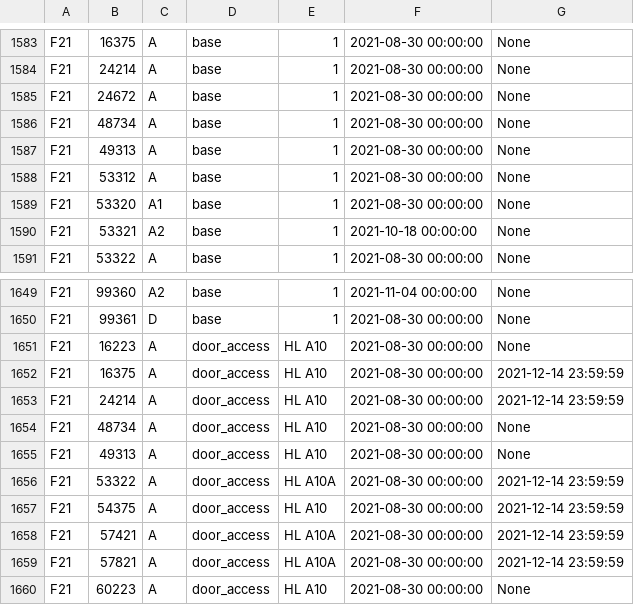
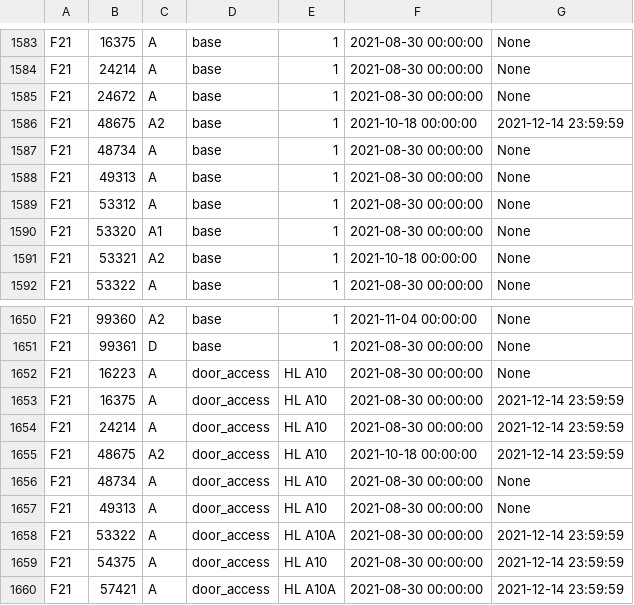
Before and after one commit to CMUIDeATe/aclman, a CSV file: data/sections.csv, drawn as a sheet; only a part is shown, gaps mark what is left out; the shorter side is filled out with more unchanged rows.

Commit message:
Add privileges for F21-48675-A2.
Newly housed course.

```diff
--- a/data/sections.csv
+++ b/data/sections.csv
@@ -1585,2 +1585,3 @@ F21,24214,A,base,1,2021-08-30 00:00:00,None
 F21,24672,A,base,1,2021-08-30 00:00:00,None
+F21,48675,A2,base,1,2021-10-18 00:00:00,2021-12-14 23:59:59
 F21,48734,A,base,1,2021-08-30 00:00:00,None
@@ -1653,2 +1654,3 @@ F21,16375,A,door_access,HL A10,2021-08-30 00:00:00,2021-12-14 23:59:59
 F21,24214,A,door_access,HL A10,2021-08-30 00:00:00,2021-12-14 23:59:59
+F21,48675,A2,door_access,HL A10,2021-10-18 00:00:00,2021-12-14 23:59:59
 F21,48734,A,door_access,HL A10,2021-08-30 00:00:00,None
```
